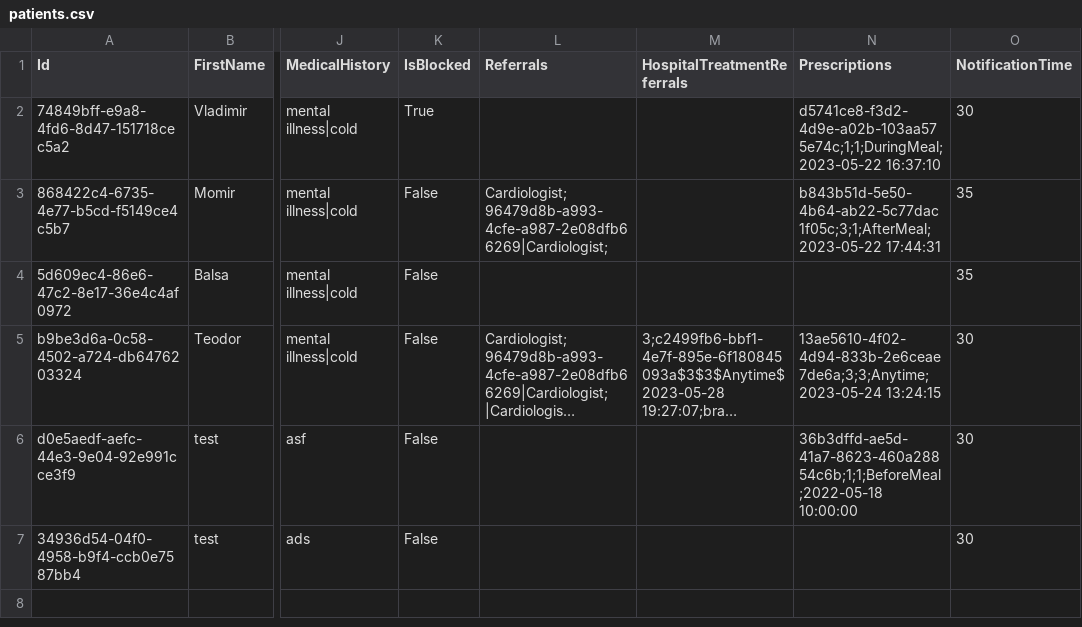
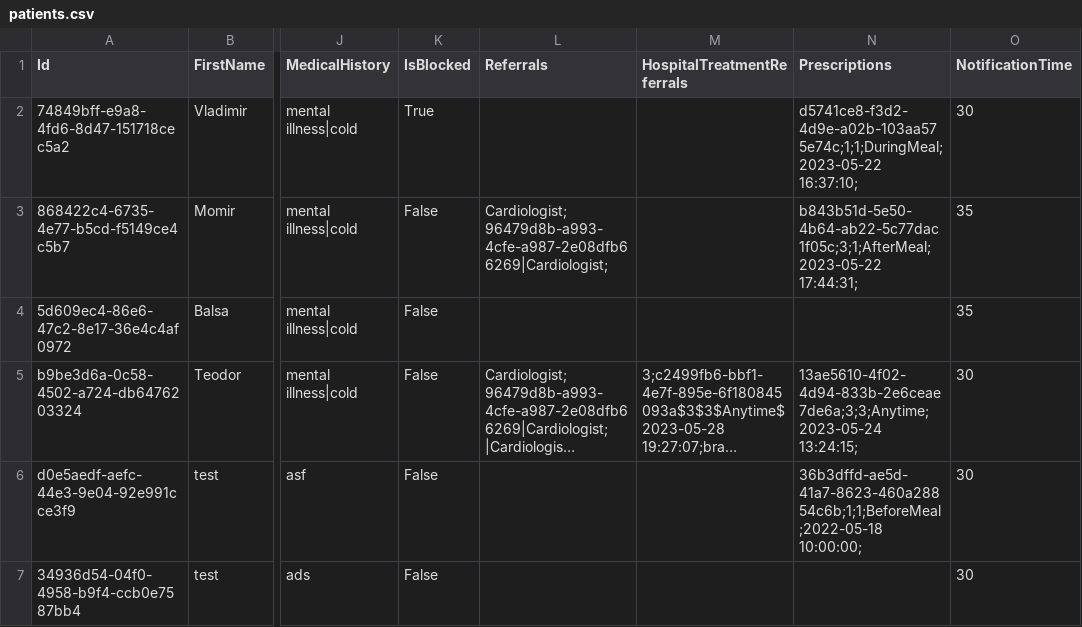
Before and after one commit to BulatovicBalsa/sims-project, a CSV file: Hospital/Data/patients.csv, drawn as a sheet; only a part is shown, gaps mark what is left out; long unchanged cells end in …; the diff names each change by its address in the sheet, - before the commit and + after, or states it on an @@ line.

Commit message:
feat: Add LastUsed property to Prescription

```diff
--- a/Hospital/Data/patients.csv
+++ b/Hospital/Data/patients.csv
-N2 (Prescriptions): d5741ce8-f3d2-4d9e-a02b-103aa575e74c;1;1;DuringMeal;2023-05-22 16:37:10
+N2 (Prescriptions): d5741ce8-f3d2-4d9e-a02b-103aa575e74c;1;1;DuringMeal;2023-05-22 16:37:10;
-N3 (Prescriptions): b843b51d-5e50-4b64-ab22-5c77dac1f05c;3;1;AfterMeal;2023-05-22 17:44:31
+N3 (Prescriptions): b843b51d-5e50-4b64-ab22-5c77dac1f05c;3;1;AfterMeal;2023-05-22 17:44:31;
-N5 (Prescriptions): 13ae5610-4f02-4d94-833b-2e6ceae7de6a;3;3;Anytime;2023-05-24 13:24:15
+N5 (Prescriptions): 13ae5610-4f02-4d94-833b-2e6ceae7de6a;3;3;Anytime;2023-05-24 13:24:15;
-N6 (Prescriptions): 36b3dffd-ae5d-41a7-8623-460a28854c6b;1;1;BeforeMeal;2022-05-18 10:00:00
+N6 (Prescriptions): 36b3dffd-ae5d-41a7-8623-460a28854c6b;1;1;BeforeMeal;2022-05-18 10:00:00;
```
Also changed, not shown: 2 other files.
